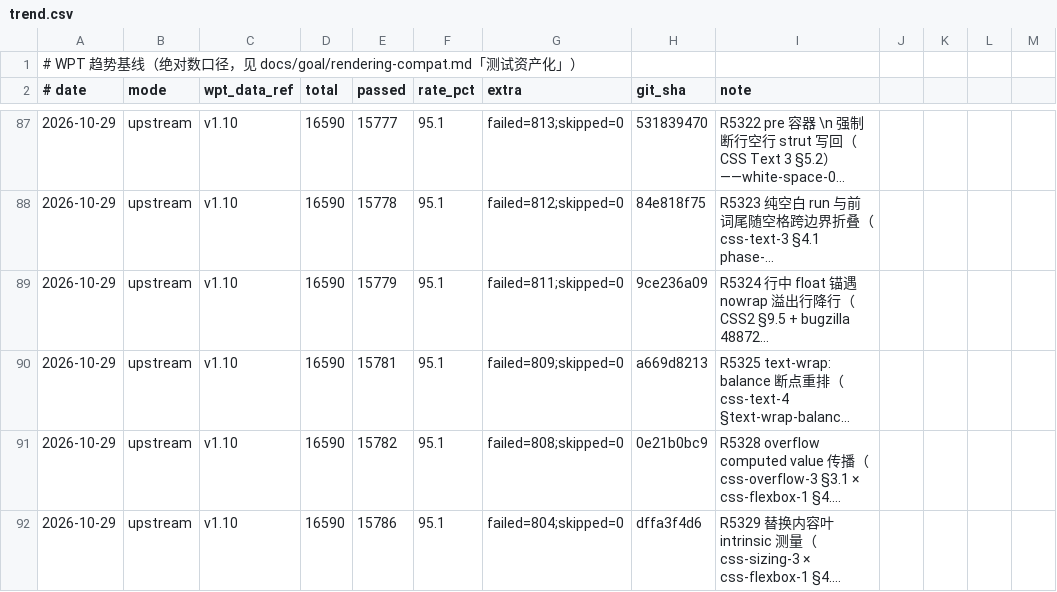
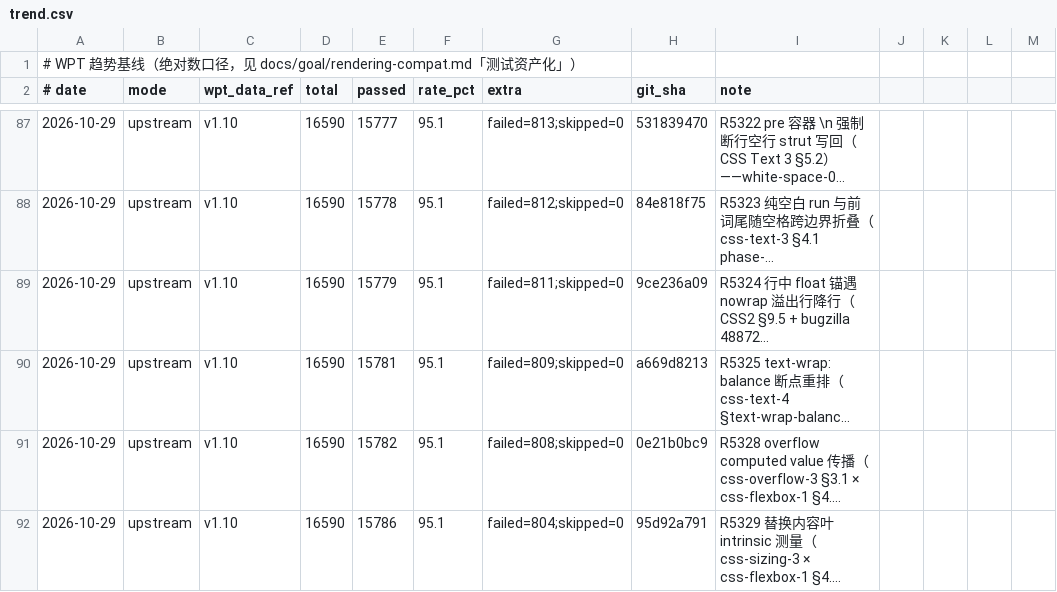
Before and after one commit to leizongmin/ZeroWeb, a CSV file: docs/goal/rendering-compat/evidence/wpt-trends/trend.csv, drawn as a sheet; only a part is shown, gaps mark what is left out; long unchanged cells end in …; the diff names each change by its address in the sheet, - before the commit and + after, or states it on an @@ line.

```diff
--- a/docs/goal/rendering-compat/evidence/wpt-trends/trend.csv
+++ b/docs/goal/rendering-compat/evidence/wpt-trends/trend.csv
-H92 (git_sha): dffa3f4d6
+H92 (git_sha): 95d92a791
```
Also changed, not shown: 1 other file.
